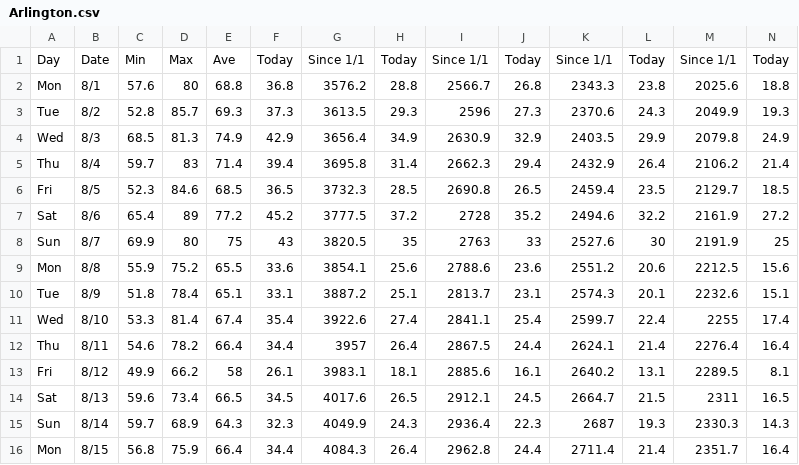
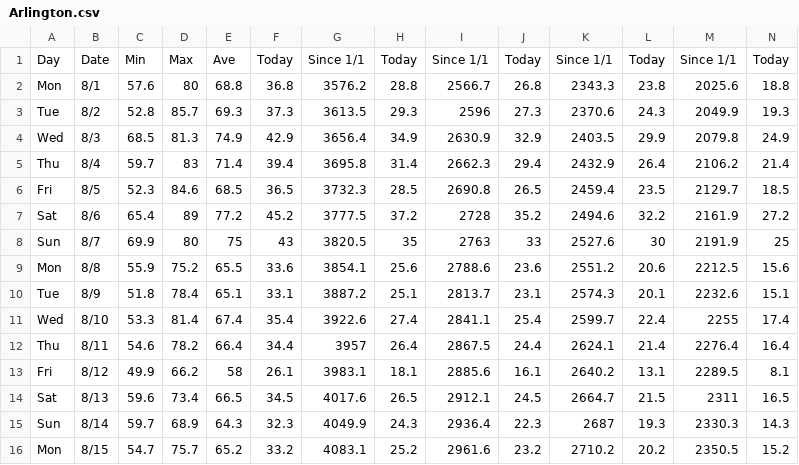
Before and after one commit to acperkins3/GDD-Plots-2022, a CSV file: Arlington.csv, drawn as a sheet; only a part is shown; the diff covers the shown part only; the diff names each change by its address in the sheet, - before the commit and + after, or states it on an @@ line.

```diff
--- a/Arlington.csv
+++ b/Arlington.csv
-C16: 56.8
+C16: 54.7
-D16: 75.9
+D16: 75.7
-E16: 66.4
+E16: 65.2
-F16: 34.4
+F16: 33.2
-G16: 4084.3
+G16: 4083.1
-H16: 26.4
+H16: 25.2
-I16: 2962.8
+I16: 2961.6
-J16: 24.4
+J16: 23.2
-K16: 2711.4
+K16: 2710.2
-L16: 21.4
+L16: 20.2
-M16: 2351.7
+M16: 2350.5
-N16: 16.4
+N16: 15.2
```
Also changed, not shown: 3 edited cells elsewhere in this file, Hancock.csv, WMARS.csv, 1 other file.
